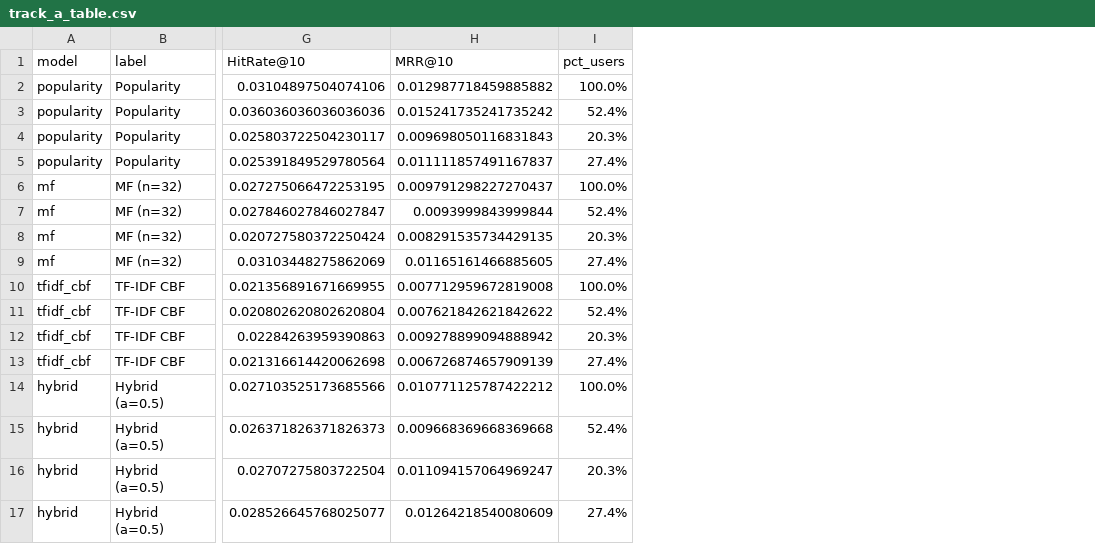
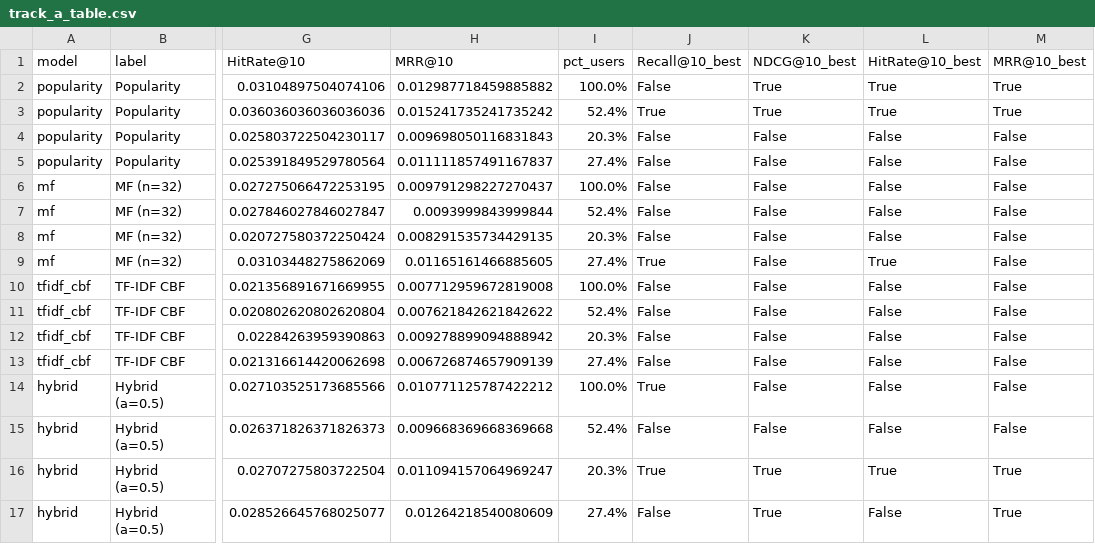
Before and after one commit to AnastasyaSiahaaan/Kelompok08-SisRek-26-27, a CSV file: results/track_a_table.csv, drawn as a sheet; only a part is shown, gaps mark what is left out; the diff names each change by its address in the sheet, - before the commit and + after, or states it on an @@ line.

Commit message:
Track A: Bonferroni k=6, argmax bold, diff-of-diff, relevant-item popularity, FREEZE_CONFIG

```diff
--- a/results/track_a_table.csv
+++ b/results/track_a_table.csv
+column J (Recall@10_best), rows 2-17: False | True | False | False | False | False | False | True | False | False | False | False | True | False | True | False
+column K (NDCG@10_best), rows 2-17: True | True | False | False | False | False | False | False | False | False | False | False | False | False | True | True
+column L (HitRate@10_best), rows 2-17: True | True | False | False | False | False | False | True | False | False | False | False | False | False | True | False
+column M (MRR@10_best), rows 2-17: True | True | False | False | False | False | False | False | False | False | False | False | False | False | True | True
```
Also changed, not shown: results/track_a_bootstrap_ci.csv, results/track_a_indep_ci.csv, 5 other files.
